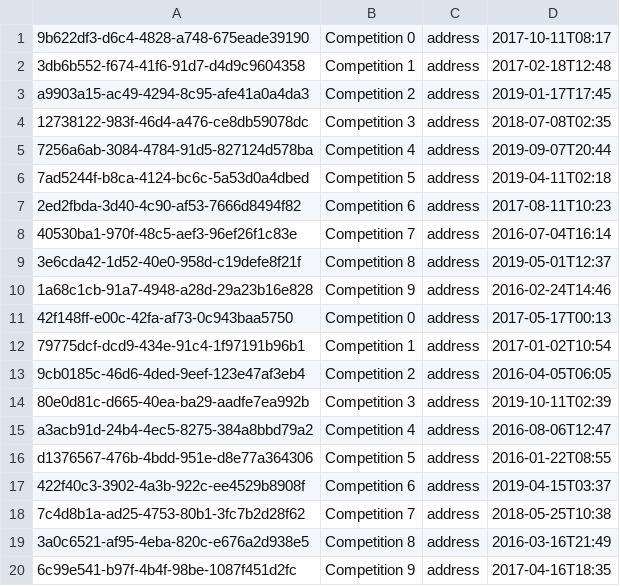
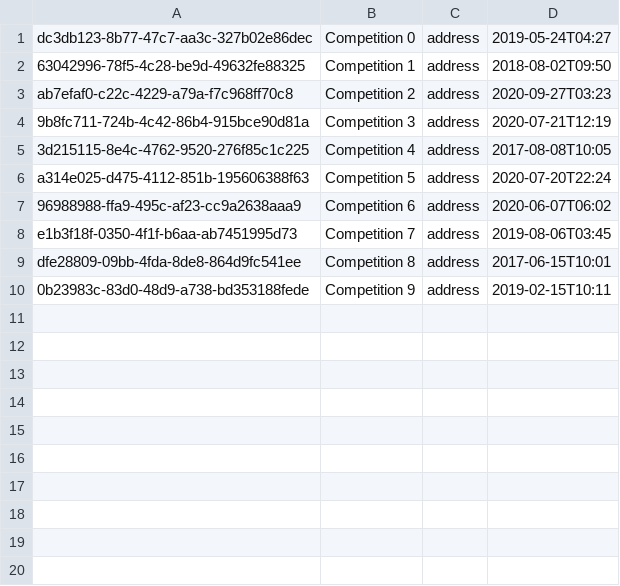
Before and after one commit to Eliot996/Delfinen-Legenderne, a CSV file: data/competitions.csv, drawn as a sheet.

```diff
--- a/data/competitions.csv
+++ b/data/competitions.csv
@@ -1,20 +1,10 @@
-9b622df3-d6c4-4828-a748-675eade39190;Competition 0;address;2017-10-11T08:17;
-3db6b552-f674-41f6-91d7-d4d9c9604358;Competition 1;address;2017-02-18T12:48;
-a9903a15-ac49-4294-8c95-afe41a0a4da3;Competition 2;address;2019-01-17T17:45;
-12738122-983f-46d4-a476-ce8db59078dc;Competition 3;address;2018-07-08T02:35;
-7256a6ab-3084-4784-91d5-827124d578ba;Competition 4;address;2019-09-07T20:44;
-7ad5244f-b8ca-4124-bc6c-5a53d0a4dbed;Competition 5;address;2019-04-11T02:18;
-2ed2fbda-3d40-4c90-af53-7666d8494f82;Competition 6;address;2017-08-11T10:23;
-40530ba1-970f-48c5-aef3-96ef26f1c83e;Competition 7;address;2016-07-04T16:14;
-3e6cda42-1d52-40e0-958d-c19defe8f21f;Competition 8;address;2019-05-01T12:37;
-1a68c1cb-91a7-4948-a28d-29a23b16e828;Competition 9;address;2016-02-24T14:46;
-42f148ff-e00c-42fa-af73-0c943baa5750;Competition 0;address;2017-05-17T00:13;
-79775dcf-dcd9-434e-91c4-1f97191b96b1;Competition 1;address;2017-01-02T10:54;
-9cb0185c-46d6-4ded-9eef-123e47af3eb4;Competition 2;address;2016-04-05T06:05;
-80e0d81c-d665-40ea-ba29-aadfe7ea992b;Competition 3;address;2019-10-11T02:39;
-a3acb91d-24b4-4ec5-8275-384a8bbd79a2;Competition 4;address;2016-08-06T12:47;
-d1376567-476b-4bdd-951e-d8e77a364306;Competition 5;address;2016-01-22T08:55;
-422f40c3-3902-4a3b-922c-ee4529b8908f;Competition 6;address;2019-04-15T03:37;
-7c4d8b1a-ad25-4753-80b1-3fc7b2d28f62;Competition 7;address;2018-05-25T10:38;
-3a0c6521-af95-4eba-820c-e676a2d938e5;Competition 8;address;2016-03-16T21:49;
-6c99e541-b97f-4b4f-98be-1087f451d2fc;Competition 9;address;2017-04-16T18:35;
+dc3db123-8b77-47c7-aa3c-327b02e86dec;Competition 0;address;2019-05-24T04:27;
+63042996-78f5-4c28-be9d-49632fe88325;Competition 1;address;2018-08-02T09:50;
+ab7efaf0-c22c-4229-a79a-f7c968ff70c8;Competition 2;address;2020-09-27T03:23;
+9b8fc711-724b-4c42-86b4-915bce90d81a;Competition 3;address;2020-07-21T12:19;
+3d215115-8e4c-4762-9520-276f85c1c225;Competition 4;address;2017-08-08T10:05;
+a314e025-d475-4112-851b-195606388f63;Competition 5;address;2020-07-20T22:24;
+96988988-ffa9-495c-af23-cc9a2638aaa9;Competition 6;address;2020-06-07T06:02;
+e1b3f18f-0350-4f1f-b6aa-ab7451995d73;Competition 7;address;2019-08-06T03:45;
+dfe28809-09bb-4fda-8de8-864d9fc541ee;Competition 8;address;2017-06-15T10:01;
+0b23983c-83d0-48d9-a738-bd353188fede;Competition 9;address;2019-02-15T10:11;
```
Also changed, not shown: data/members.csv, data/teams.csv, 3 other files.
